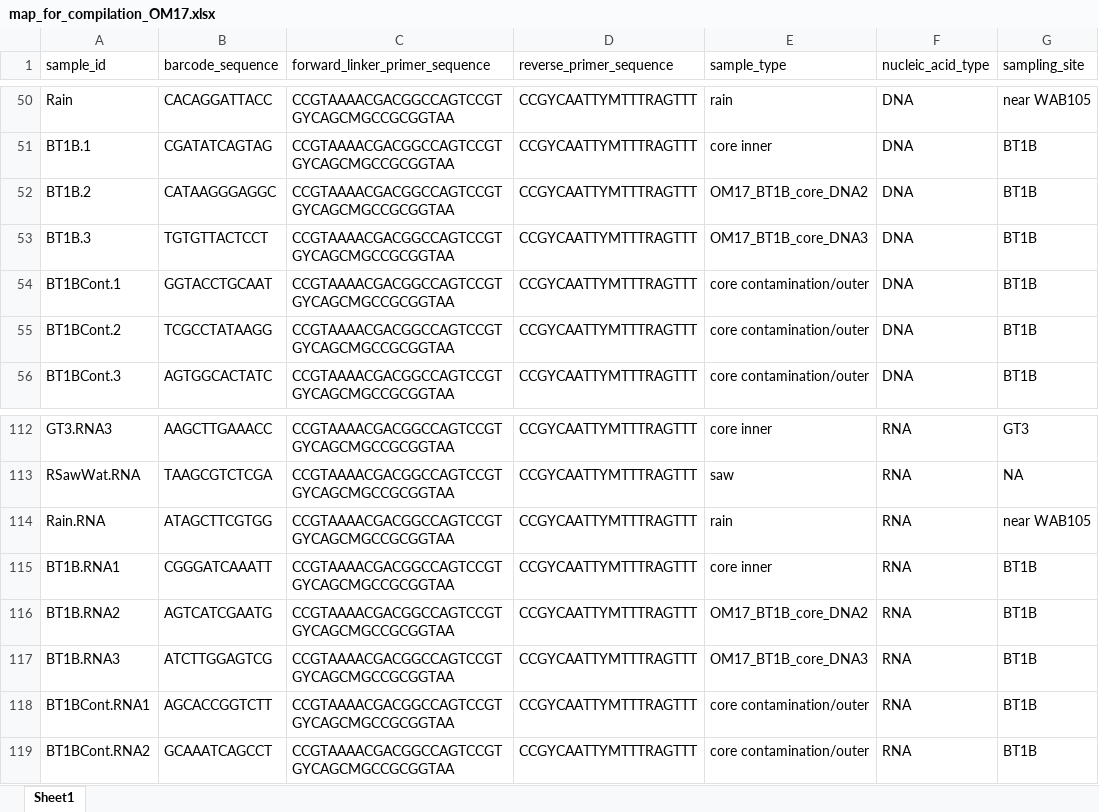
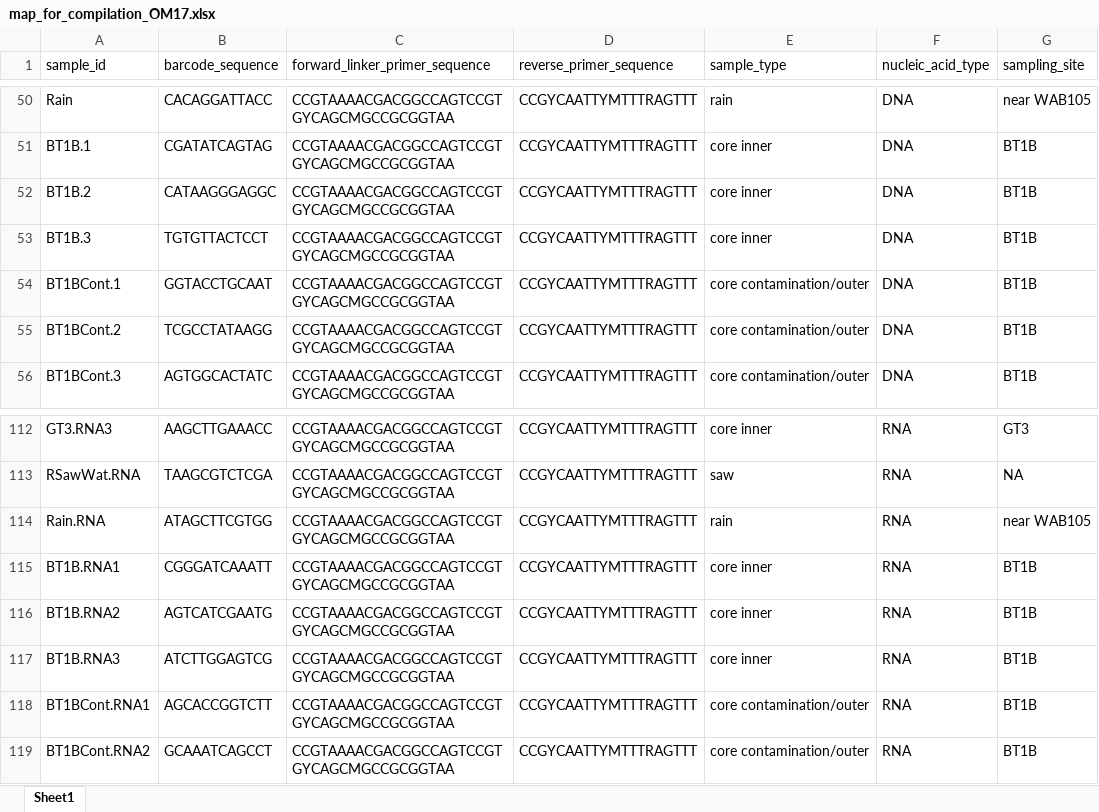
Before and after one commit to danote/Samail_16S_compilation, an Excel workbook: data_raw/map_for_compilation_OM17.xlsx, sheet Sheet1, drawn as a sheet; only a part is shown, gaps mark what is left out; values as stored, in another font and other column widths than the file's, no borders; the diff names each change by its address in the sheet, - before the commit and + after, or states it on an @@ line.

Commit message:
reprocess OM17
I didn't actually re-process 2014-2016 samples in this branch. that's because I was unable to demultiplex them b/c I don't have the index files yet.

Rather, this branch was mostly about reprocessing 2017 data with revized cutadapt demultiplexing parameters.

```diff
--- a/data_raw/map_for_compilation_OM17.xlsx (sheet Sheet1)
+++ b/data_raw/map_for_compilation_OM17.xlsx (sheet Sheet1)
-E52 (sample_type): OM17_BT1B_core_DNA2
+E52 (sample_type): core inner
-E53 (sample_type): OM17_BT1B_core_DNA3
+E53 (sample_type): core inner
-E116 (sample_type): OM17_BT1B_core_DNA2
+E116 (sample_type): core inner
-E117 (sample_type): OM17_BT1B_core_DNA3
+E117 (sample_type): core inner
```
Also changed, not shown: 15 other files.
